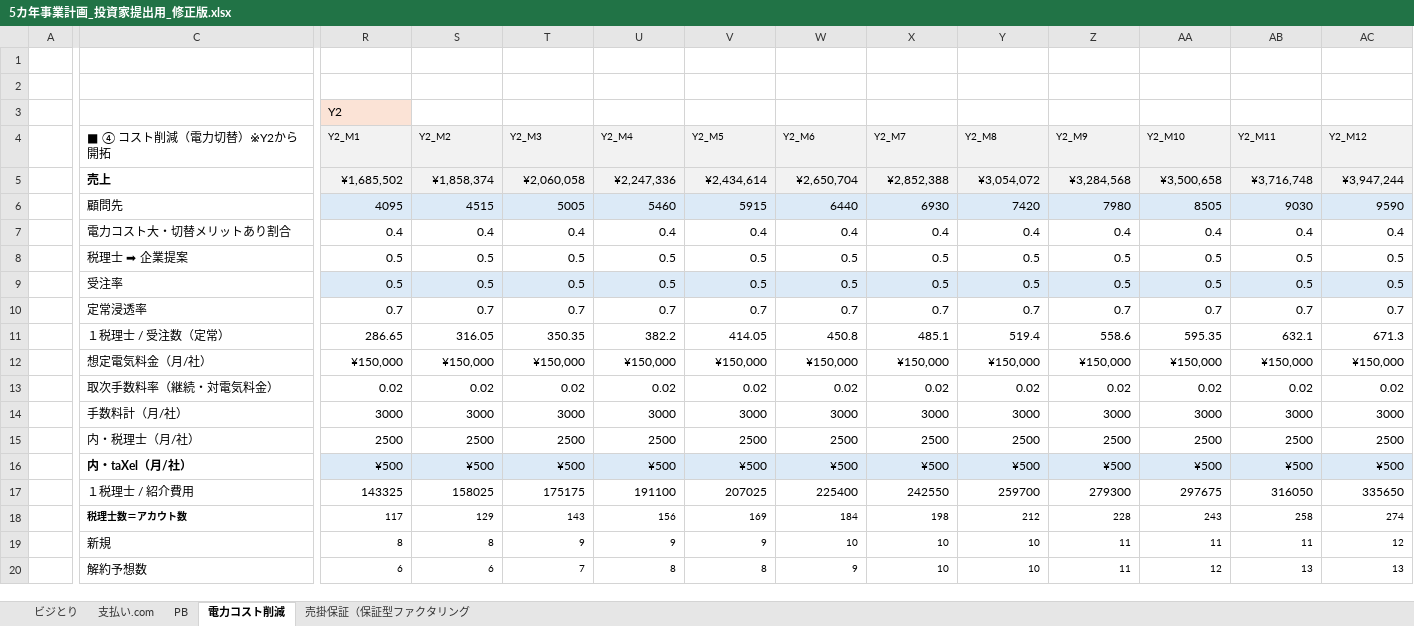
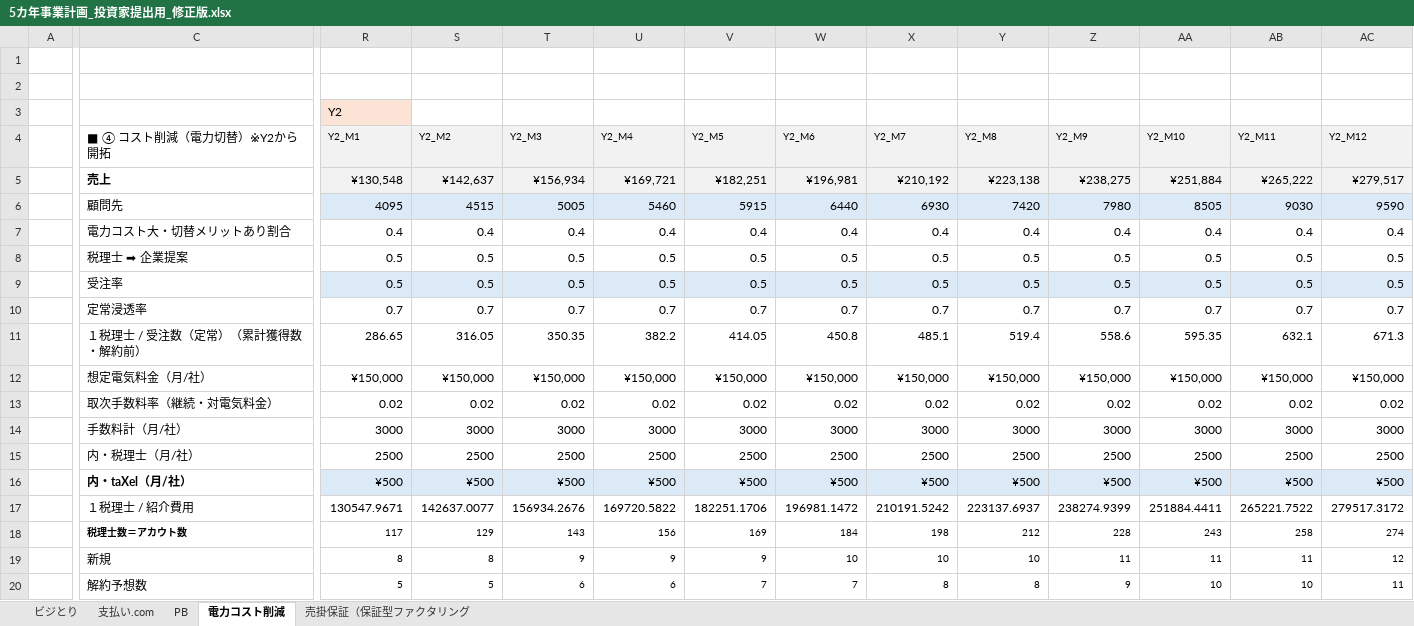
Before and after one commit to LeoSilver/Ark, an Excel workbook: 5カ年事業計画_投資家提出用_修正版.xlsx, sheet 電力コスト削減, drawn as a sheet; only a part is shown, gaps mark what is left out; values as stored, in another font and other column widths than the file's, no borders; removed rows and columns are numbered as before the commit, all else as after; rows hold the shown columns only; the diff covers the shown part only; the diff names each change by its address in the sheet, - before the commit and + after, or states it on an @@ line.

```diff
--- a/5カ年事業計画_投資家提出用_修正版.xlsx (sheet 電力コスト削減)
+++ b/5カ年事業計画_投資家提出用_修正版.xlsx (sheet 電力コスト削減)
-row 5:  | 売上 | ¥1,685,502 | ¥1,858,374 | ¥2,060,058 | ¥2,247,336 | ¥2,434,614 | ¥2,650,704 | ¥2,852,388 | ¥3,054,072 | ¥3,284,568 | ¥3,500,658 | ¥3,716,748 | ¥3,947,244
+row 5:  | 売上 | ¥130,548 | ¥142,637 | ¥156,934 | ¥169,721 | ¥182,251 | ¥196,981 | ¥210,192 | ¥223,138 | ¥238,275 | ¥251,884 | ¥265,222 | ¥279,517
-C11 (■ ④ コスト削減（電力切替）※Y2から開拓): １税理士 / 受注数（定常）
+C11 (■ ④ コスト削減（電力切替）※Y2から開拓): １税理士 / 受注数（定常）（累計獲得数・解約前）
-R17 (Y2_M1): 143325
+R17 (Y2_M1): 130547.9671
-S17 (Y2_M2): 158025
+S17 (Y2_M2): 142637.0077
-T17 (Y2_M3): 175175
+T17 (Y2_M3): 156934.2676
-U17 (Y2_M4): 191100
+U17 (Y2_M4): 169720.5822
-V17 (Y2_M5): 207025
+V17 (Y2_M5): 182251.1706
-W17 (Y2_M6): 225400
+W17 (Y2_M6): 196981.1472
-X17 (Y2_M7): 242550
+X17 (Y2_M7): 210191.5242
-Y17 (Y2_M8): 259700
+Y17 (Y2_M8): 223137.6937
-Z17 (Y2_M9): 279300
+Z17 (Y2_M9): 238274.9399
-AA17 (Y2_M10): 297675
+AA17 (Y2_M10): 251884.4411
-AB17 (Y2_M11): 316050
+AB17 (Y2_M11): 265221.7522
-AC17 (Y2_M12): 335650
+AC17 (Y2_M12): 279517.3172
-R20 (Y2_M1): 6
+R20 (Y2_M1): 5
-S20 (Y2_M2): 6
+S20 (Y2_M2): 5
-T20 (Y2_M3): 7
+T20 (Y2_M3): 6
-U20 (Y2_M4): 8
+U20 (Y2_M4): 6
-V20 (Y2_M5): 8
+V20 (Y2_M5): 7
-W20 (Y2_M6): 9
+W20 (Y2_M6): 7
-X20 (Y2_M7): 10
+X20 (Y2_M7): 8
-Y20 (Y2_M8): 10
+Y20 (Y2_M8): 8
-Z20 (Y2_M9): 11
+Z20 (Y2_M9): 9
-AA20 (Y2_M10): 12
+AA20 (Y2_M10): 10
-AB20 (Y2_M11): 13
+AB20 (Y2_M11): 10
-AC20 (Y2_M12): 13
+AC20 (Y2_M12): 11
```
Also changed, not shown: 4 added rows and 129 edited cells elsewhere in this sheet, sheet ビジとり, sheet 支払い.com, sheet PB, sheet 売掛保証（保証型ファクタリング, formulas that keep their value, 2 other files.
